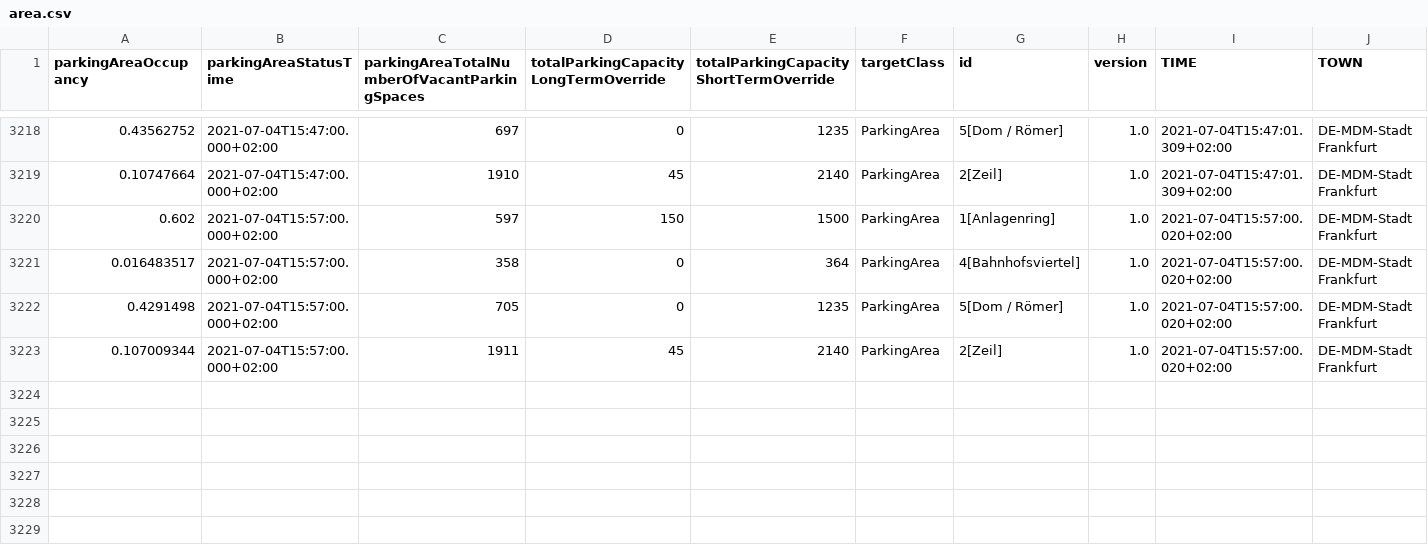
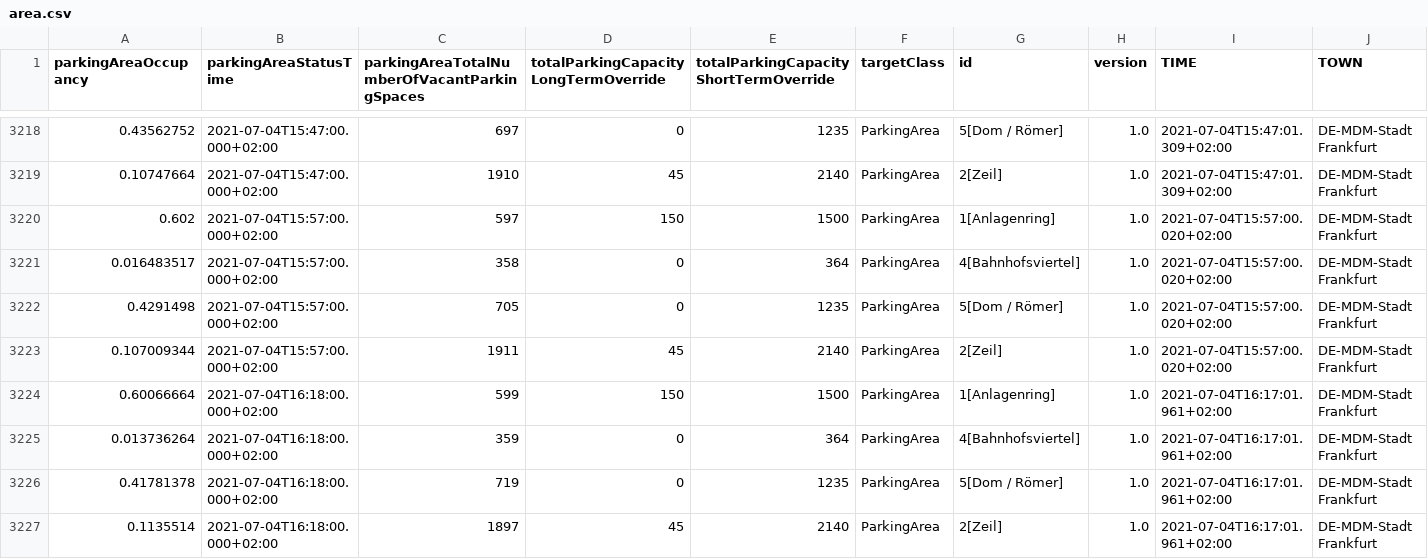
Before and after one commit to Dschaykib/parkingdata, a CSV file: data/area.csv, drawn as a sheet; only a part is shown, gaps mark what is left out; the diff names each change by its address in the sheet, - before the commit and + after, or states it on an @@ line.

```diff
--- a/data/area.csv
+++ b/data/area.csv
+row 3224: 0.60066664 | 2021-07-04T16:18:00.000+02:00 | 599 | 150 | 1500 | ParkingArea | 1[Anlagenring] | 1.0 | 2021-07-04T16:17:01.961+02:00 | DE-MDM-Stadt Frankfurt
+row 3225: 0.013736264 | 2021-07-04T16:18:00.000+02:00 | 359 | 0 | 364 | ParkingArea | 4[Bahnhofsviertel] | 1.0 | 2021-07-04T16:17:01.961+02:00 | DE-MDM-Stadt Frankfurt
+row 3226: 0.41781378 | 2021-07-04T16:18:00.000+02:00 | 719 | 0 | 1235 | ParkingArea | 5[Dom / Römer] | 1.0 | 2021-07-04T16:17:01.961+02:00 | DE-MDM-Stadt Frankfurt
+row 3227: 0.1135514 | 2021-07-04T16:18:00.000+02:00 | 1897 | 45 | 2140 | ParkingArea | 2[Zeil] | 1.0 | 2021-07-04T16:17:01.961+02:00 | DE-MDM-Stadt Frankfurt
```
Also changed, not shown: 2 other files.
